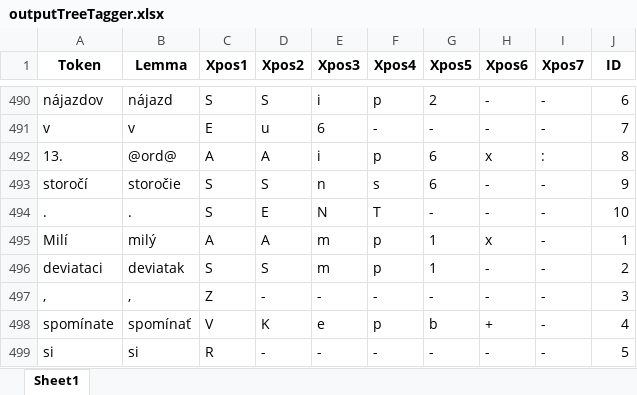
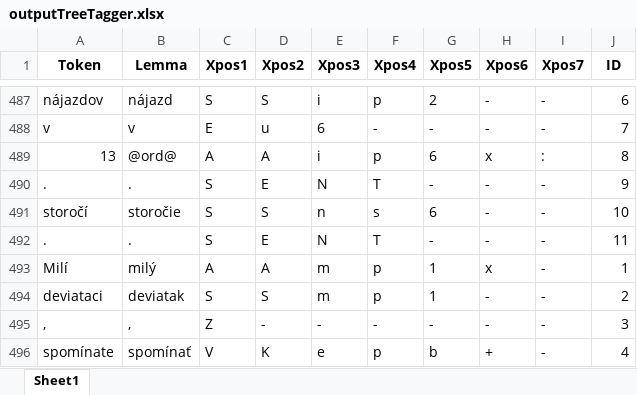
Before and after one commit to CHOTY/Diplomovka, an Excel workbook: TreeTagger/outputTreeTagger.xlsx, sheet Sheet1, drawn as a sheet; only a part is shown, gaps mark what is left out; the shorter side is filled out with more unchanged rows; values as stored, in another font and other column widths than the file's, no borders; removed rows and columns are numbered as before the commit, all else as after; the diff covers the shown part only; the diff names each change by its address in the sheet, - before the commit and + after, or states it on an @@ line.

```diff
--- a/TreeTagger/outputTreeTagger.xlsx (sheet Sheet1)
+++ b/TreeTagger/outputTreeTagger.xlsx (sheet Sheet1)
-A489 (Token): 13.
+A489 (Token): 13
+row 490: . | . | S | E | N | T | - | - | - | 9
-J491 (ID): 9
+J491 (ID): 10
-row 494: . | . | S | E | N | T | - | - | - | 10
@@ row 1124 moved to row 492: . @@
```
Also changed, not shown: 7 added rows, 7 removed rows, 1 moved row and 35 edited cells elsewhere in this sheet, Agregovany_XPOS_Match.xlsx, SlovakBERT/output.xlsx, 17 other files.
